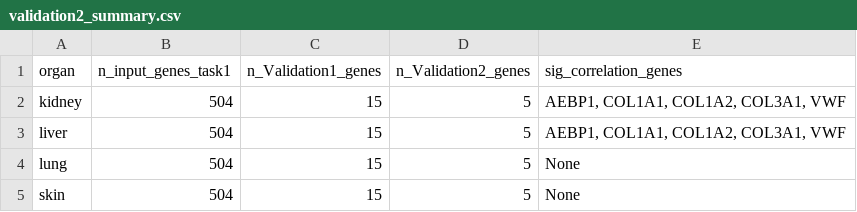
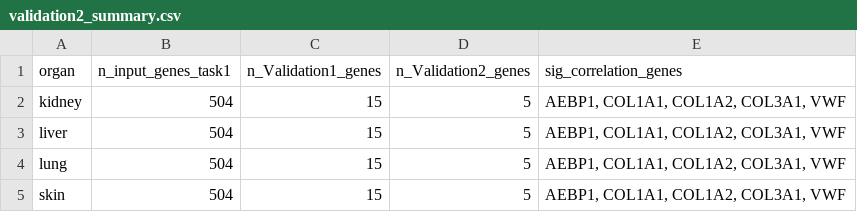
Before and after one commit to stephenrodrick17-cloud/CSIR-project-, a CSV file: validation_2/validation2_summary.csv, drawn as a sheet.

Commit message:
Add disease-only Spearman (all 4 organs) + update README with 5-gene ECM headline finding, severity results, scRNA-seq roadmap

```diff
--- a/validation_2/validation2_summary.csv
+++ b/validation_2/validation2_summary.csv
@@ -3,3 +3,3 @@ kidney,504,15,5,"AEBP1, COL1A1, COL1A2, COL3A1, VWF"
 liver,504,15,5,"AEBP1, COL1A1, COL1A2, COL3A1, VWF"
-lung,504,15,5,None
-skin,504,15,5,None
+lung,504,15,5,"AEBP1, COL1A1, COL1A2, COL3A1, VWF"
+skin,504,15,5,"AEBP1, COL1A1, COL1A2, COL3A1, VWF"
```
Also changed, not shown: 21 other files.
